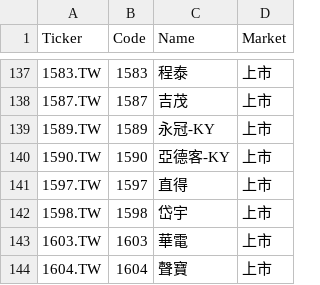
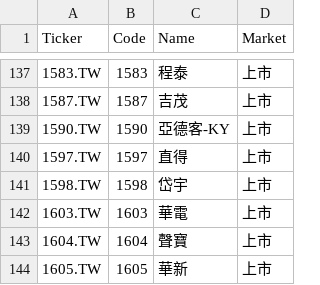
Before and after one commit to bdron0222-cpu/gold_containing_silver, a CSV file: small_cap_list.csv, drawn as a sheet; only a part is shown, gaps mark what is left out; the shorter side is filled out with more unchanged rows.

```diff
--- a/small_cap_list.csv
+++ b/small_cap_list.csv
@@ -138,3 +138,2 @@
 1587.TW,1587,吉茂,上市
-1589.TW,1589,永冠-KY,上市
 1590.TW,1590,亞德客-KY,上市
```
Also changed, not shown: 1 other file.
